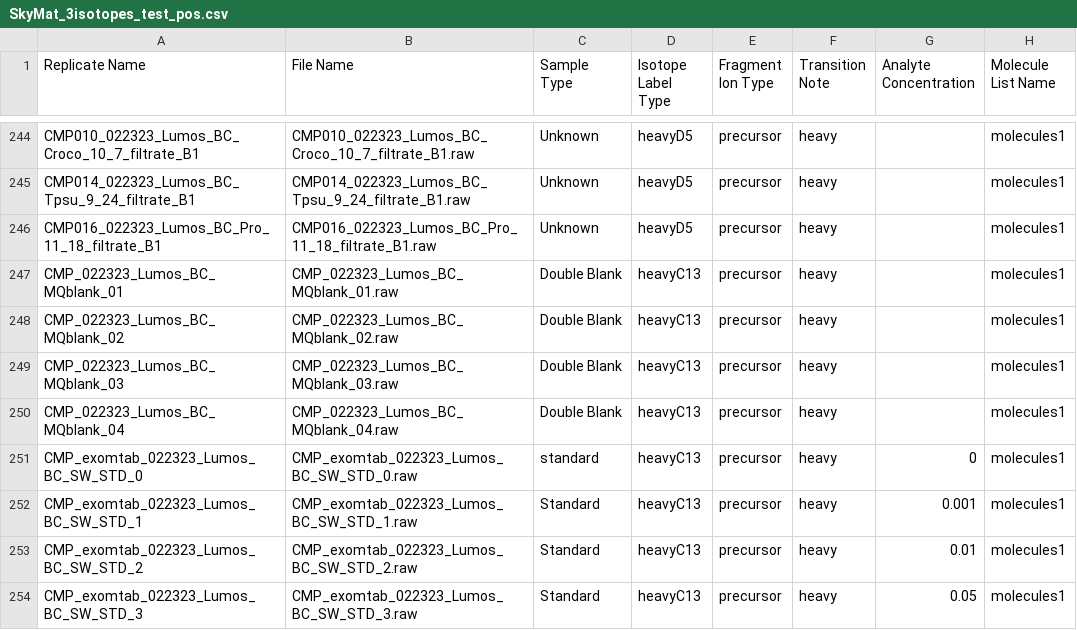
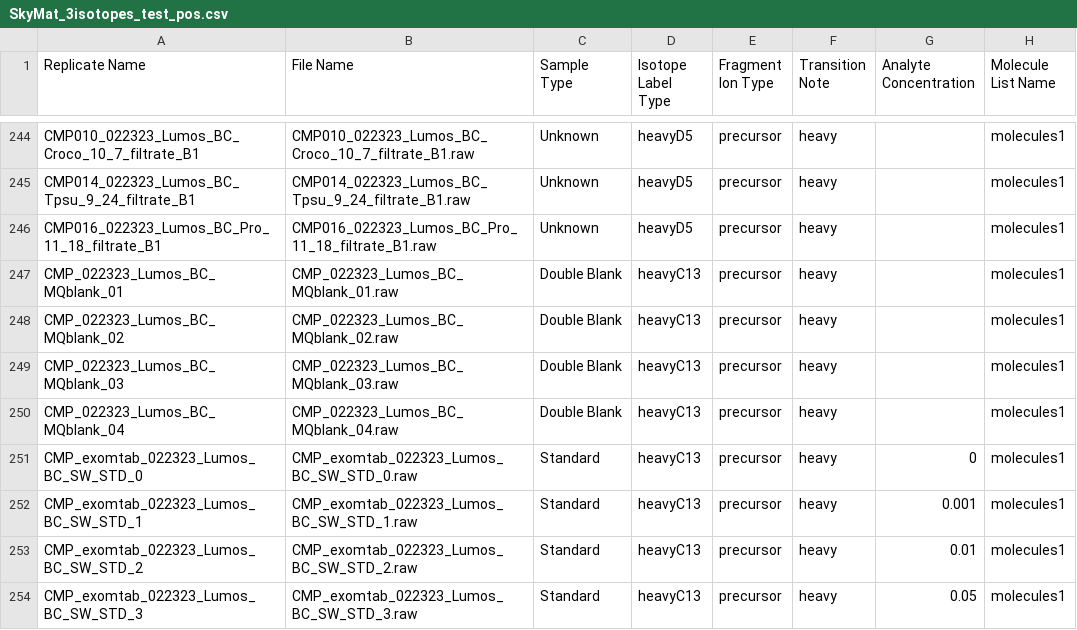
Before and after one commit to KujawinskiLaboratory/SkyMat, a CSV file: Example_Dataset/Example_Input/SkyMat_3isotopes_test_pos.csv, drawn as a sheet; only a part is shown, gaps mark what is left out; the diff covers the shown part only; the diff names each change by its address in the sheet, - before the commit and + after, or states it on an @@ line.

```diff
--- a/Example_Dataset/Example_Input/SkyMat_3isotopes_test_pos.csv
+++ b/Example_Dataset/Example_Input/SkyMat_3isotopes_test_pos.csv
-C251 (Sample Type): standard
+C251 (Sample Type): Standard
```
Also changed, not shown: 10 edited cells elsewhere in this file, Example_Dataset/Example_Input/SkyMat_3isotopes_test_neg.csv.
